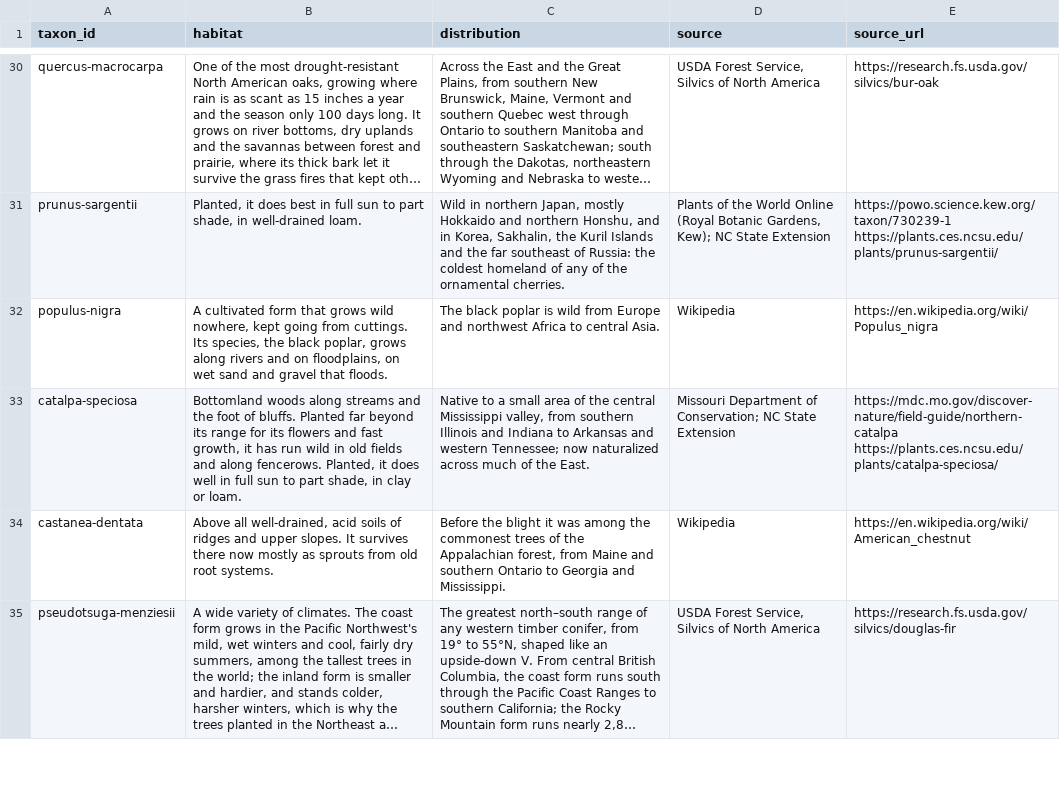
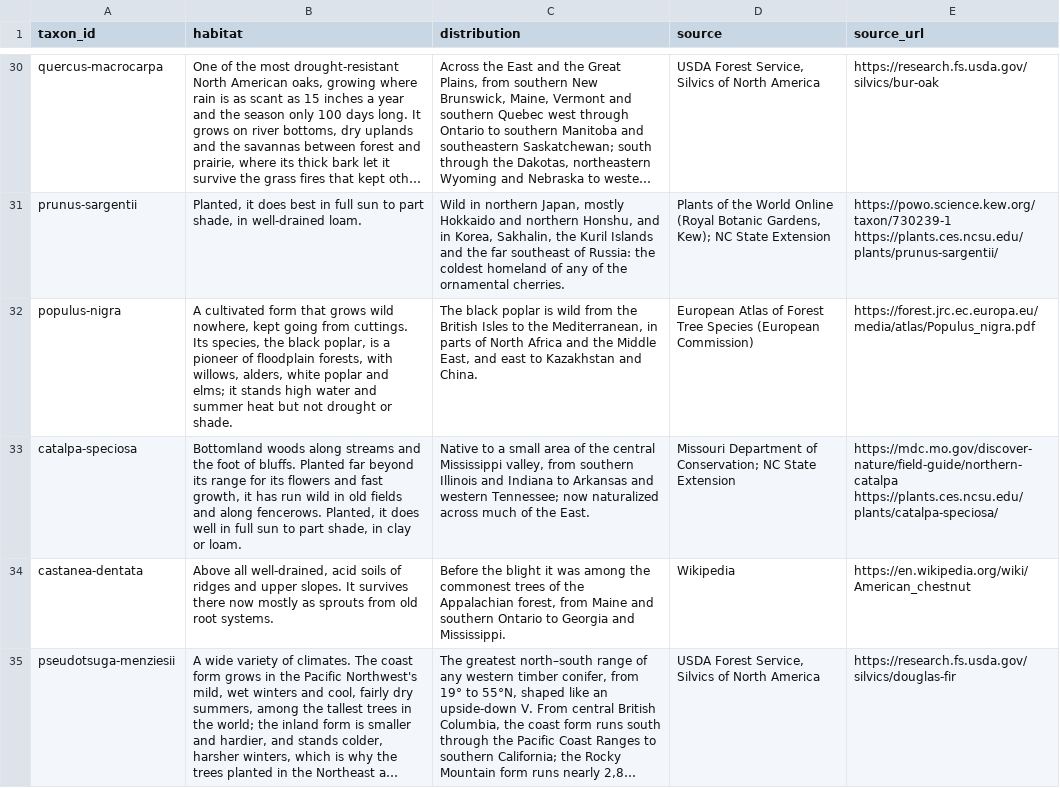
Before and after one commit to durodriguez/Florestas_VT, a CSV file: data/habitat.csv, drawn as a sheet; only a part is shown, gaps mark what is left out; long unchanged cells end in …; the diff covers the shown part only; the diff names each change by its address in the sheet, - before the commit and + after, or states it on an @@ line.

```diff
--- a/data/habitat.csv
+++ b/data/habitat.csv
-B32 (habitat): …black poplar, grows along rivers and on floodplains, on wet sand and gravel that floods.
+B32 (habitat): …black poplar, is a pioneer of floodplain forests, with willows, alders, white poplar and elms; it stands high water and summer heat but not drought or shade.
-C32 (distribution): …wild from Europe and northwest Africa to central Asia.
+C32 (distribution): …wild from the British Isles to the Mediterranean, in parts of North Africa and the Middle East, and east to Kazakhstan and China.
-D32 (source): Wikipedia
+D32 (source): European Atlas of Forest Tree Species (European Commission)
-E32 (source_url): https://en.wikipedia.org/wiki/Populus_nigra
+E32 (source_url): https://forest.jrc.ec.europa.eu/media/atlas/Populus_nigra.pdf
```
Also changed, not shown: 11 edited cells elsewhere in this file, 1 other file.
